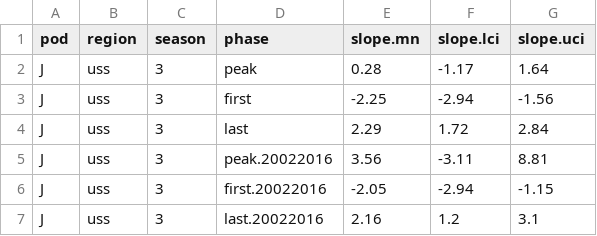
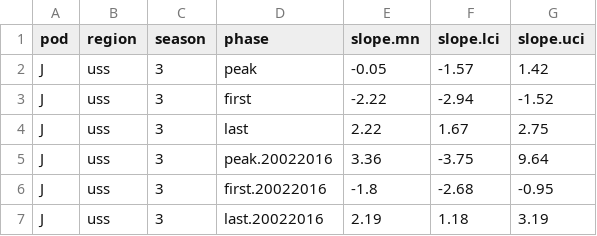
Before and after one commit to AileneKane/fishphen, a CSV file: analyses/output/J_3uss_doy1-3661978-2017occprob_wrecent_assumeSRKW.csv, drawn as a sheet.

```diff
--- a/analyses/output/J_3uss_doy1-3661978-2017occprob_wrecent_assumeSRKW.csv
+++ b/analyses/output/J_3uss_doy1-3661978-2017occprob_wrecent_assumeSRKW.csv
@@ -1,7 +1,7 @@
 "pod","region","season","phase","slope.mn","slope.lci","slope.uci"
-"J","uss","3","peak","0.28","-1.17","1.64"
-"J","uss","3","first","-2.25","-2.94","-1.56"
-"J","uss","3","last","2.29","1.72","2.84"
-"J","uss","3","peak.20022016","3.56","-3.11","8.81"
-"J","uss","3","first.20022016","-2.05","-2.94","-1.15"
-"J","uss","3","last.20022016","2.16","1.2","3.1"
+"J","uss","3","peak","-0.05","-1.57","1.42"
+"J","uss","3","first","-2.22","-2.94","-1.52"
+"J","uss","3","last","2.22","1.67","2.75"
+"J","uss","3","peak.20022016","3.36","-3.75","9.64"
+"J","uss","3","first.20022016","-1.8","-2.68","-0.95"
+"J","uss","3","last.20022016","2.19","1.18","3.19"
```
Also changed, not shown: 55 other files.
